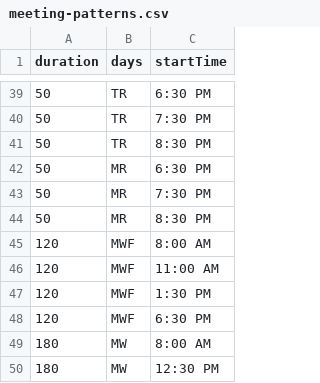
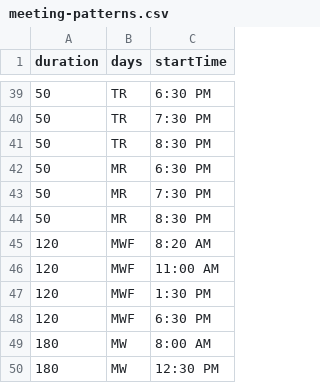
Before and after one commit to senior-knights/course-schedulizer, a CSV file: client-course-schedulizer/src/data/meeting-patterns.csv, drawn as a sheet; only a part is shown, gaps mark what is left out.

Commit message:
push 3 x 120 from 8am start to 8:20

```diff
--- a/client-course-schedulizer/src/data/meeting-patterns.csv
+++ b/client-course-schedulizer/src/data/meeting-patterns.csv
@@ -44,3 +44,3 @@ duration,days,startTime
 50,MR,8:30 PM
-120,MWF,8:00 AM
+120,MWF,8:20 AM
 120,MWF,11:00 AM
```
Also changed, not shown: 1 other file.
